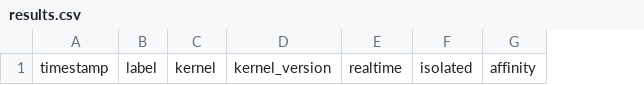
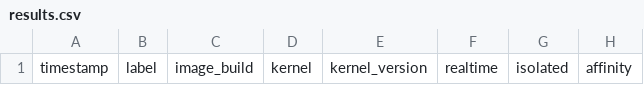
Before and after one commit to ambrosiobing/embedded-linux, a CSV file: projects/08-preempt-rt/results/results.csv, drawn as a sheet; only a part is shown; the diff names each change by its address in the sheet, - before the commit and + after, or states it on an @@ line.

Commit message:
project 08: a figure generator, and the shipped results header was a column behind
scripts/rt-plot.py behind ./go plot, with 23 assertions. The three
instruments write three files per run and all three have the same shape,
comment lines then "<bin> <count>", so one parser reads rt-toggle,
rt-analyze --hist and cyclictest -h alike. The count axis is logarithmic
and there is no flag to make it linear: 4413 of 10000 samples in one bin
means a linear axis draws one spike and a flat line, and the flat line is
the finding.

The first render lost its tail. log10(1) is 0, so a one-sample bin drew at
the same height as an empty one and the four bins at 44, 69, 76 and 100 us
were invisible, which are the entire argument for a real-time kernel on
this board. The axis now spans decades plus one. Nothing but looking at the
picture would have caught it, and the code carried a comment asserting the
old behaviour was correct.

Two more found by tests rather than by reading: a single series' label was
parsed and drawn nowhere, since the legend only appears for two or more, so
one series now titles itself with its label; and a missing input file
escaped as a traceback instead of the one-line refusal every other error
path gives.

results.csv shipped 27 columns while rt-run writes 28. image_build was
documented in the schema beside it and written by the board and missing
from the header this repository hands out, which is a silent off-by-one
across every column after the second for anyone appending a real row.
rt-run-test.sh now asserts the two agree, that every column is documented,
and that the stated count matches. Proved in both directions against
mutated copies, where the case the naive pattern had dropped is
ext_p999_us, for containing digits.

results/README.md still opened with "no board has run it". Both kernels
have booted and both have been measured; what has not happened is a
measurement worth keeping, which is a different statement.

No figure is committed. The histograms available were transcribed from a
terminal rather than copied off the board, and a figure from retyped
numbers is indistinguishable from one an instrument produced.

Decisions 86 and 87.

```diff
--- a/projects/08-preempt-rt/results/results.csv
+++ b/projects/08-preempt-rt/results/results.csv
+column C, row 1: image_build
```
Also changed, not shown: 7 other files.
